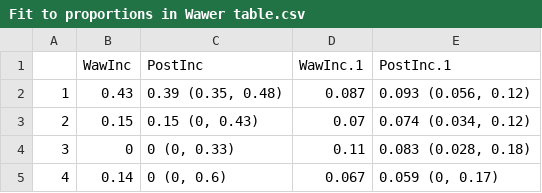
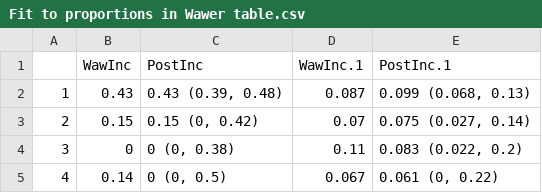
Before and after one commit to sbellan61/AcuteRetroSim, a CSV file: FiguresAndTables/abcFig/Fit to proportions in Wawer table.csv, drawn as a sheet.

Commit message:
fixing up figures

```diff
--- a/FiguresAndTables/abcFig/Fit to proportions in Wawer table.csv
+++ b/FiguresAndTables/abcFig/Fit to proportions in Wawer table.csv
@@ -1,5 +1,5 @@
 "","WawInc","PostInc","WawInc.1","PostInc.1"
-"1",0.43,"0.39 (0.35, 0.48)",0.087,"0.093 (0.056, 0.12)"
-"2",0.15,"0.15 (0, 0.43)",0.07,"0.074 (0.034, 0.12)"
-"3",0,"0 (0, 0.33)",0.11,"0.083 (0.028, 0.18)"
-"4",0.14,"0 (0, 0.6)",0.067,"0.059 (0, 0.17)"
+"1",0.43,"0.43 (0.39, 0.48)",0.087,"0.099 (0.068, 0.13)"
+"2",0.15,"0.15 (0, 0.42)",0.07,"0.075 (0.027, 0.14)"
+"3",0,"0 (0, 0.38)",0.11,"0.083 (0.022, 0.2)"
+"4",0.14,"0 (0, 0.5)",0.067,"0.061 (0, 0.22)"
```
Also changed, not shown: 40 other files.
